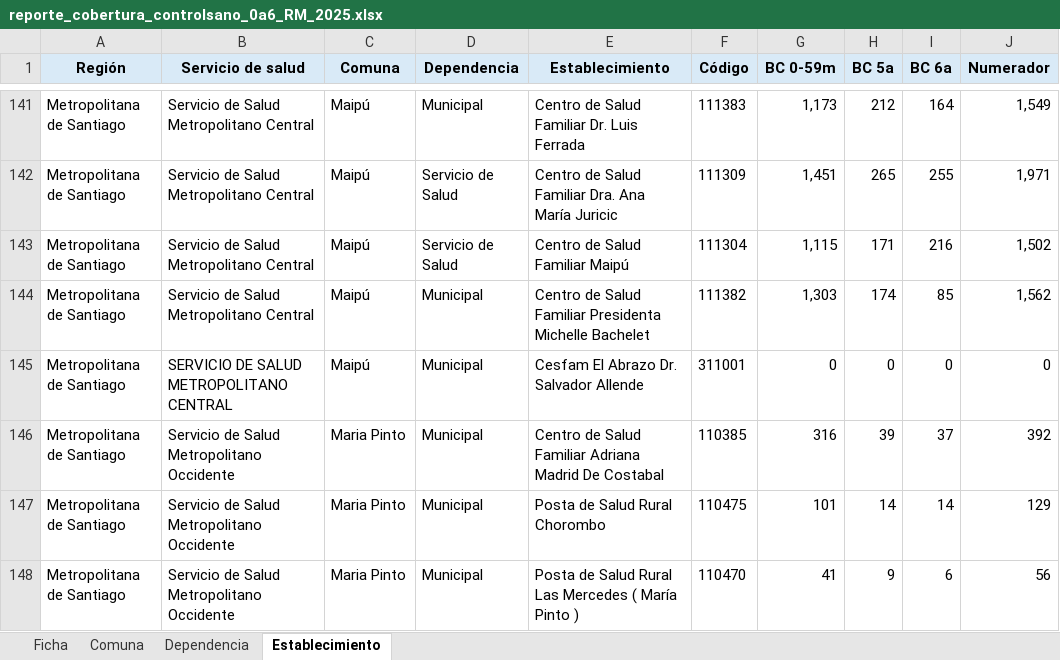
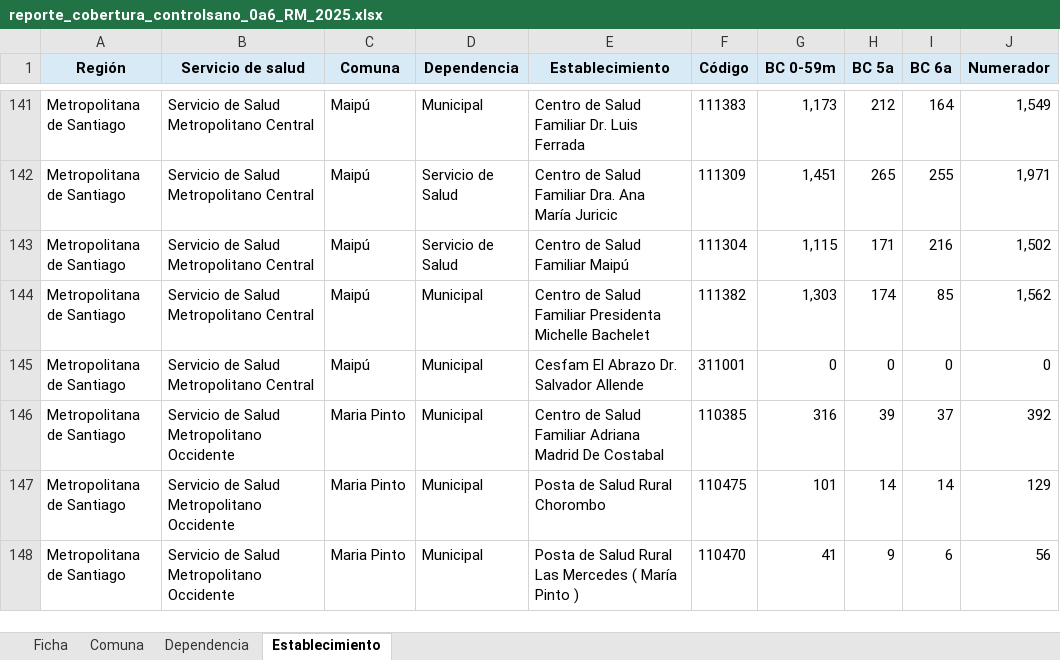
Before and after one commit to santiagofh/REM-CCHc, an Excel workbook: output/reporte_cobertura_controlsano_0a6_RM_2025.xlsx, sheet Establecimiento, drawn as a sheet; only a part is shown, gaps mark what is left out; values as stored, in another font and other column widths than the file's, no borders; the diff names each change by its address in the sheet, - before the commit and + after, or states it on an @@ line.

Commit message:
Normaliza nombre Servicio de Salud Central (formato DEIS)

```diff
--- a/output/reporte_cobertura_controlsano_0a6_RM_2025.xlsx (sheet Establecimiento)
+++ b/output/reporte_cobertura_controlsano_0a6_RM_2025.xlsx (sheet Establecimiento)
-B145 (Servicio de salud): SERVICIO DE SALUD METROPOLITANO CENTRAL
+B145 (Servicio de salud): Servicio de Salud Metropolitano Central
```
Also changed, not shown: 2 other files.
